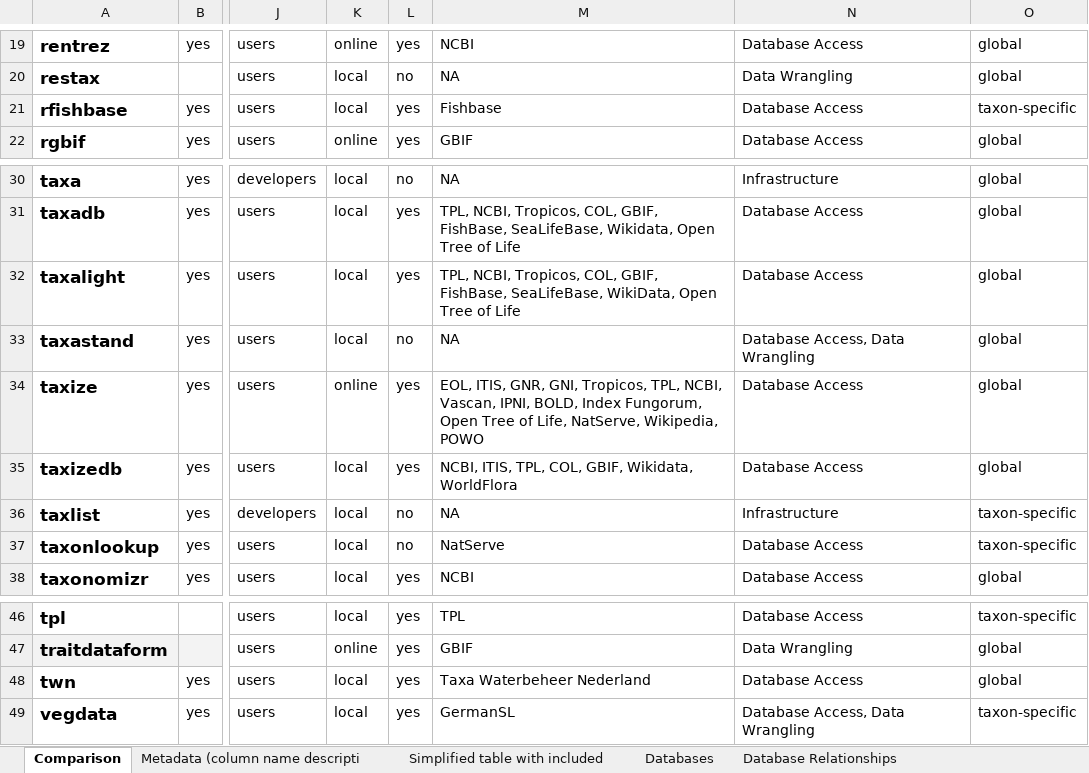
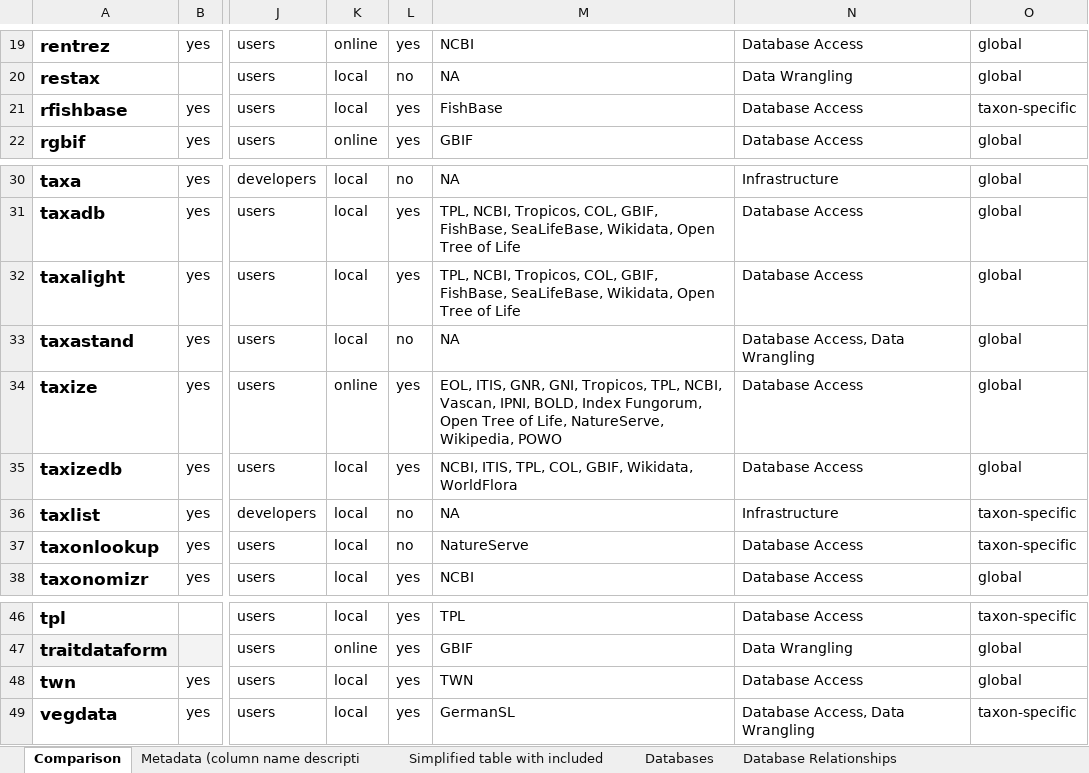
Before and after one commit to Rekyt/taxo_harmonization, an Excel workbook: data_raw/Table comparing taxonomic tools.xlsx, sheet Comparison, drawn as a sheet; only a part is shown, gaps mark what is left out; values as stored, in another font and other column widths than the file's, no borders; charts and pictures and table styles not drawn; the diff names each change by its address in the sheet, - before the commit and + after, or states it on an @@ line.

```diff
--- a/data_raw/Table comparing taxonomic tools.xlsx (sheet Comparison)
+++ b/data_raw/Table comparing taxonomic tools.xlsx (sheet Comparison)
-M21: Fishbase
+M21: FishBase
-M32: …FishBase, SeaLifeBase, WikiData, Open Tree…
+M32: …FishBase, SeaLifeBase, Wikidata, Open Tree…
-M34: …of Life, NatServe, Wikipedia, POWO
+M34: …of Life, NatureServe, Wikipedia, POWO
-M37: NatServe
+M37: NatureServe
-M48: Taxa Waterbeheer Nederland
+M48: TWN
```
Also changed, not shown: sheet Databases, sheet Simplified table with included, sheet Database Relationships, 6 other files.
